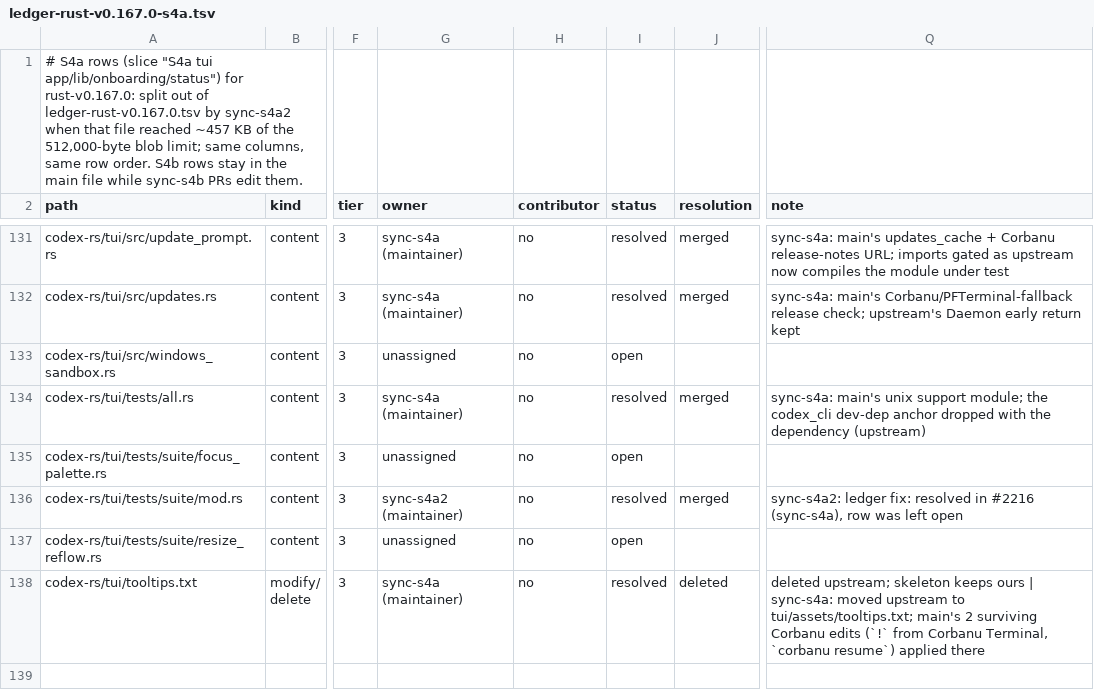
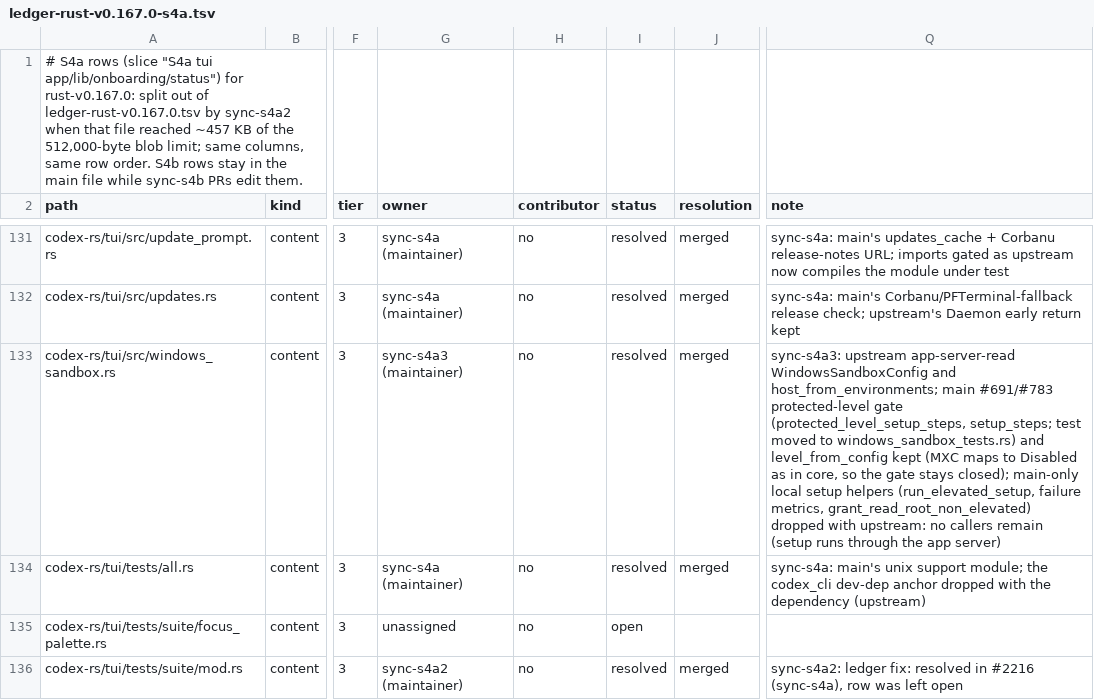
Before and after one commit to CorbanuCore/CorbanuTerminal, a TSV file: docs/management/upstreamSync/ledger-rust-v0.167.0-s4a.tsv, drawn as a sheet; only a part is shown, gaps mark what is left out; the shorter side is filled out with more unchanged rows; the diff names each change by its address in the sheet, - before the commit and + after, or states it on an @@ line.

Commit message:
Upstream sync S4a: windows_sandbox.rs (#691/#783 gate kept on upstream's app-server config)

```diff
--- a/docs/management/upstreamSync/ledger-rust-v0.167.0-s4a.tsv
+++ b/docs/management/upstreamSync/ledger-rust-v0.167.0-s4a.tsv
-G133 (owner): unassigned
+G133 (owner): sync-s4a3 (maintainer)
-I133 (status): open
+I133 (status): resolved
-J133 (resolution): (empty)
+J133 (resolution): merged
-Q133 (note): (empty)
+Q133 (note): sync-s4a3: upstream app-server-read WindowsSandboxConfig and host_from_environments; main #691/#783 protected-level gate (protected_level_setup_steps, setup_steps; test moved to windows_sandbox_tests.rs) and level_from_config kept (MXC maps to Disabled as in core, so the gate stays closed); main-only local setup helpers (run_elevated_setup, failure metrics, grant_read_root_non_elevated) dropped with upstream: no callers remain (setup runs through the app server)
```
Also changed, not shown: 2 other files.
